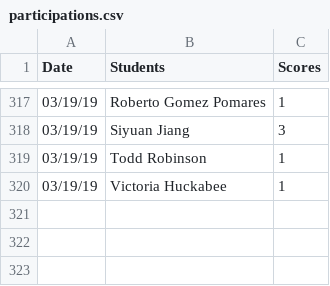
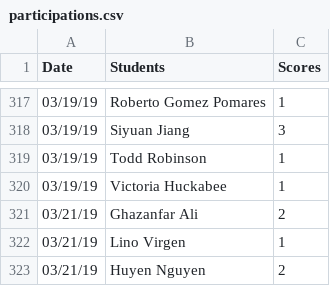
Before and after one commit to iDataVisualizationLab/CS5331_Spring2019, a CSV file: testJS/data/participations.csv, drawn as a sheet; only a part is shown, gaps mark what is left out.

```diff
--- a/testJS/data/participations.csv
+++ b/testJS/data/participations.csv
@@ -320 +320,4 @@ Date	Students	Scores
 03/19/19	Victoria Huckabee	1
+03/21/19	Ghazanfar Ali	2
+03/21/19	Lino Virgen	1
+03/21/19	Huyen Nguyen	2
```
Also changed, not shown: 1 other file.
